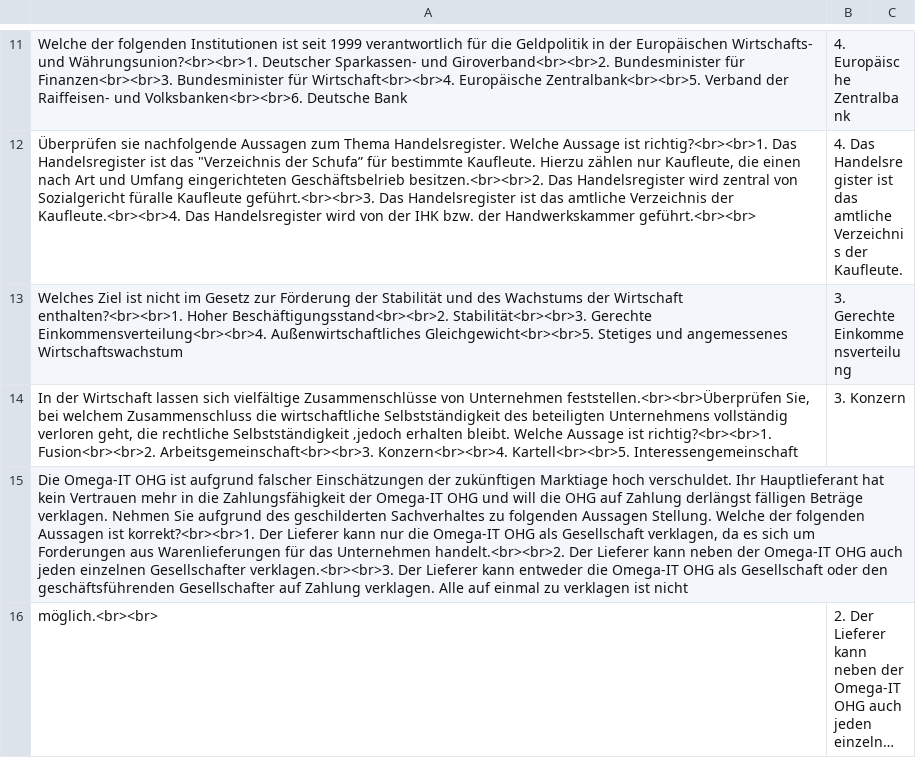
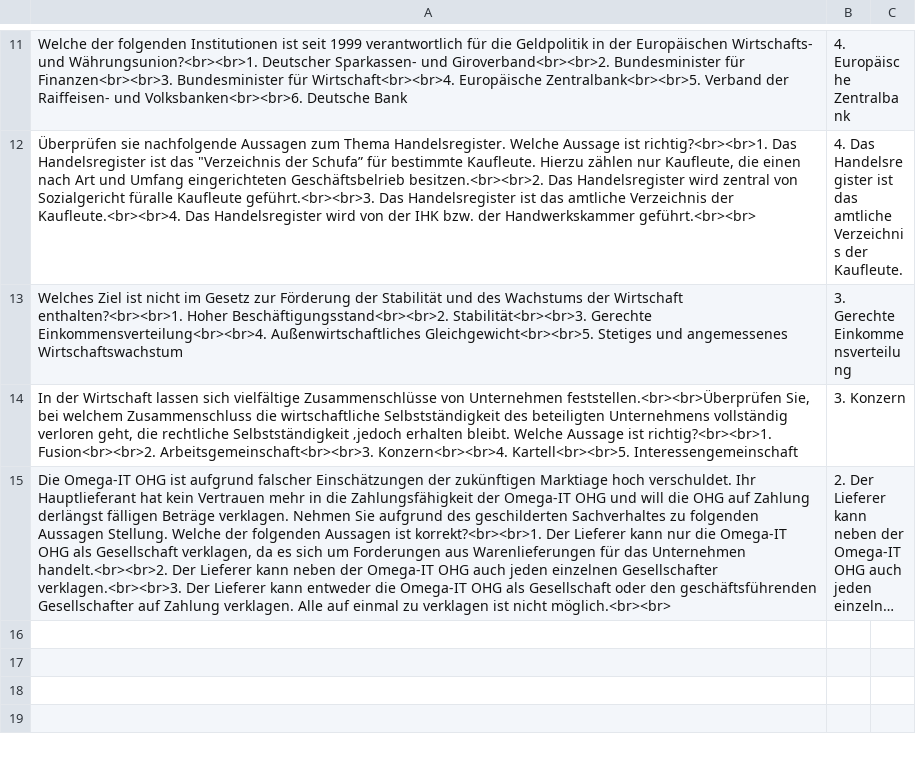
Before and after one commit to wbs-mw/anki-fi, a CSV file: csv/w.csv, drawn as a sheet; only a part is shown, gaps mark what is left out; long unchanged cells end in …; removed rows and columns are numbered as before the commit, all else as after; the diff names each change by its address in the sheet, - before the commit and + after, or states it on an @@ line.

Commit message:
Update w.csv

```diff
--- a/csv/w.csv
+++ b/csv/w.csv
-row 15: Die Omega-IT OHG ist aufgrund falscher Einschätzungen der zukünftigen Marktiage hoch verschuldet. Ihr Hauptlieferant hat kein Vertrauen mehr in die Zahlungsfähigkeit der Omega-IT OHG und will die OHG auf Zahlung derlängst fälligen Beträge verklagen. Nehmen Sie aufgrund des geschilderten Sachverhaltes zu folgenden Aussagen Stellung. Welche der folgenden Aussagen ist korrekt?<br><br>1. Der Lieferer kann nur die Omega-IT OHG als Gesellschaft verklagen, da es sich um Forderungen aus Warenlieferungen für das Unternehmen handelt.<br><br>2. Der Lieferer kann neben der Omega-IT OHG auch jeden einzelnen Gesellschafter verklagen.<br><br>3. Der Lieferer kann entweder die Omega-IT OHG als Gesellschaft oder den geschäftsführenden Gesellschafter auf Zahlung verklagen. Alle auf einmal zu verklagen ist nicht
-A15: möglich.<br><br>
+A15: Die Omega-IT OHG ist aufgrund falscher Einschätzungen der zukünftigen Marktiage hoch verschuldet. Ihr Hauptlieferant hat kein Vertrauen mehr in die Zahlungsfähigkeit der Omega-IT OHG und will die OHG auf Zahlung derlängst fälligen Beträge verklagen. Nehmen Sie aufgrund des geschilderten Sachverhaltes zu folgenden Aussagen Stellung. Welche der folgenden Aussagen ist korrekt?<br><br>1. Der Lieferer kann nur die Omega-IT OHG als Gesellschaft verklagen, da es sich um Forderungen aus Warenlieferungen für das Unternehmen handelt.<br><br>2. Der Lieferer kann neben der Omega-IT OHG auch jeden einzelnen Gesellschafter verklagen.<br><br>3. Der Lieferer kann entweder die Omega-IT OHG als Gesellschaft oder den geschäftsführenden Gesellschafter auf Zahlung verklagen. Alle auf einmal zu verklagen ist nicht möglich.<br><br>
```
